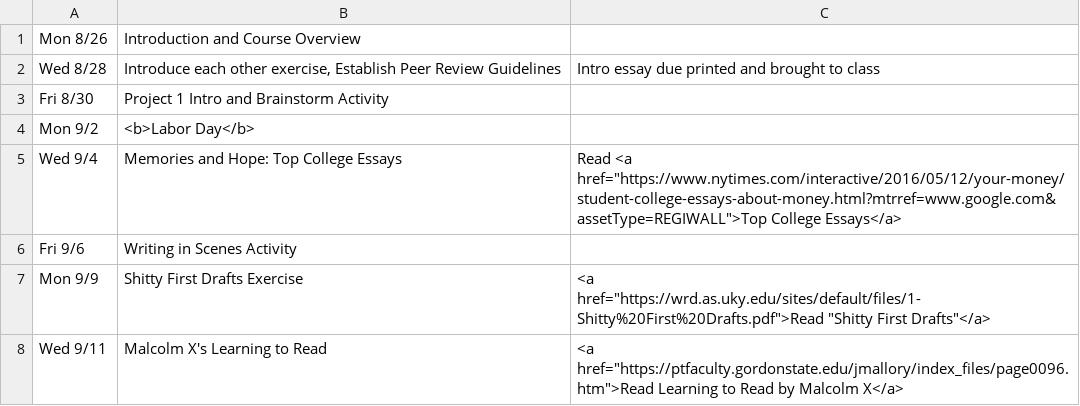
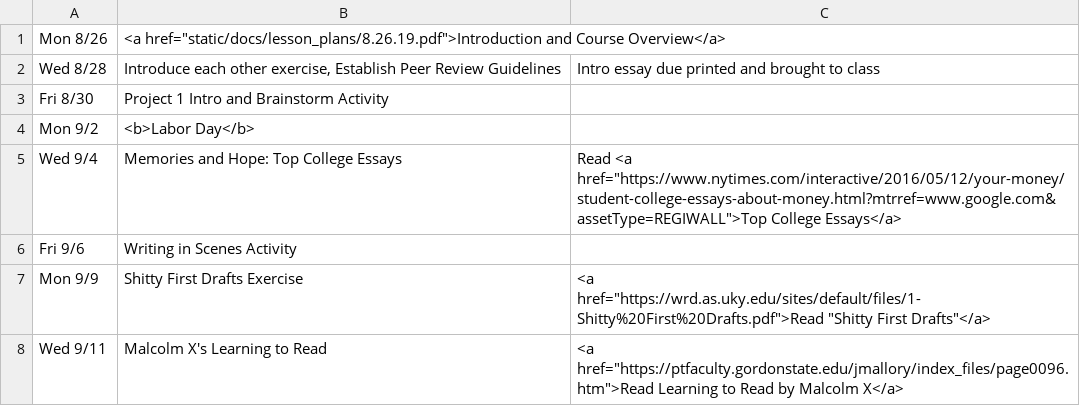
Before and after one commit to delhauge/delhauge.github.io, a CSV file: ENGL1105/static/docs/Calendar.csv, drawn as a sheet; only a part is shown.

Commit message:
Added lesson plan to ENGL1105

```diff
--- a/ENGL1105/static/docs/Calendar.csv
+++ b/ENGL1105/static/docs/Calendar.csv
@@ -1,2 +1,2 @@
-Mon 8/26,Introduction and Course Overview,
+Mon 8/26,"<a href=""static/docs/lesson_plans/8.26.19.pdf"">Introduction and Course Overview</a>",
 Wed 8/28,"Introduce each other exercise, Establish Peer Review Guidelines",Intro essay due printed and brought to class
```
Also changed, not shown: 5 other files.
